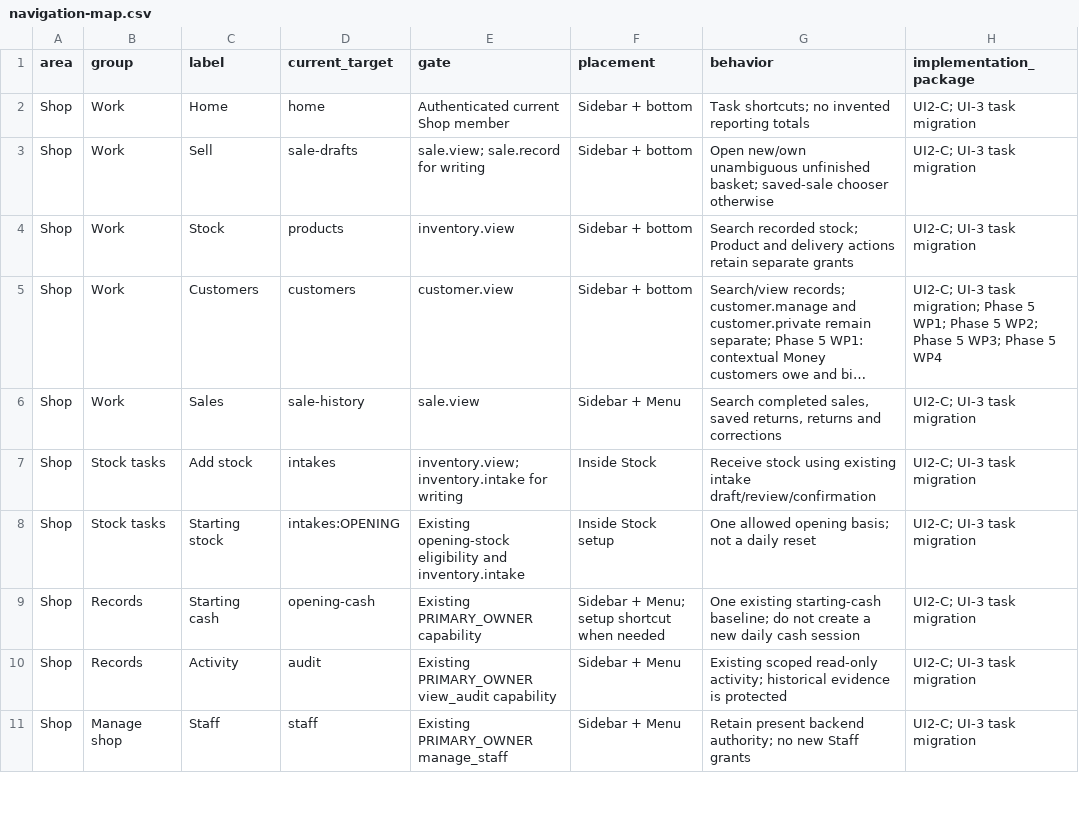
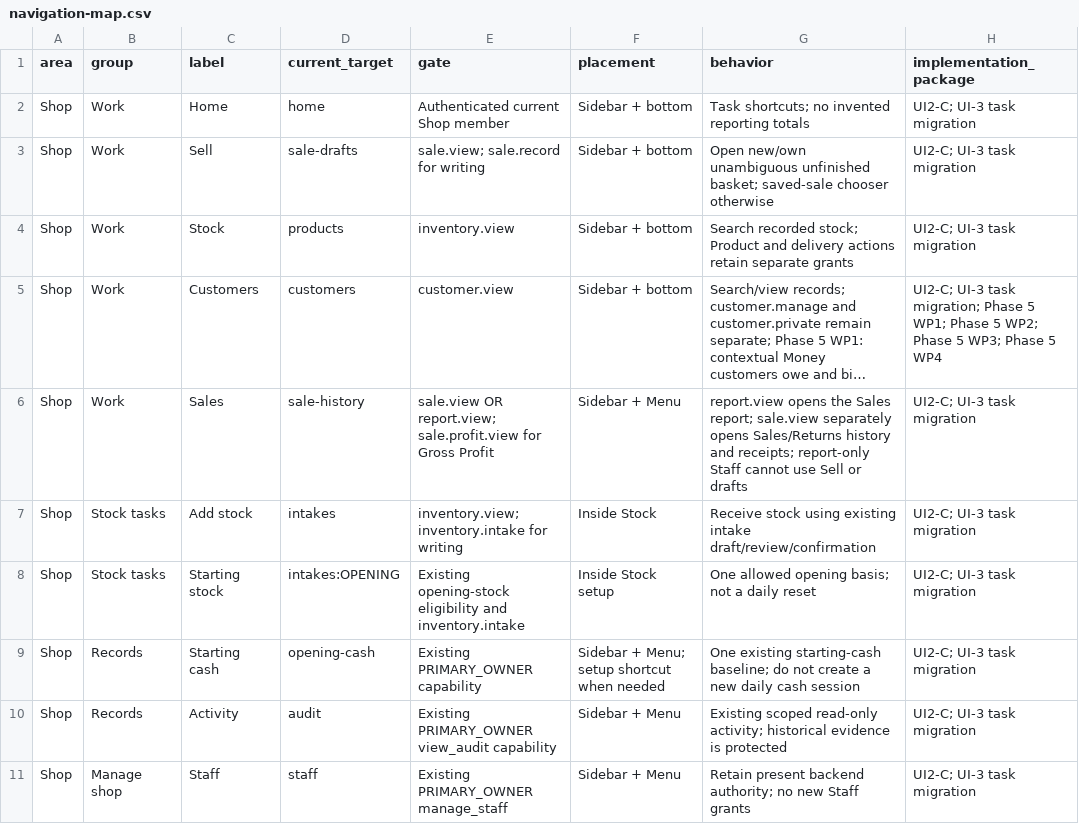
Before and after one commit to Al-siddiq/DawaTrack, a CSV file: docs/ui/navigation-map.csv, drawn as a sheet; only a part is shown; long unchanged cells end in …; the diff names each change by its address in the sheet, - before the commit and + after, or states it on an @@ line.

Commit message:
docs(ui): record Phase 8 Sales workspace role behavior

```diff
--- a/docs/ui/navigation-map.csv
+++ b/docs/ui/navigation-map.csv
-E6 (gate): sale.view
+E6 (gate): sale.view OR report.view; sale.profit.view for Gross Profit
-G6 (behavior): Search completed sales, saved returns, returns and corrections
+G6 (behavior): report.view opens the Sales report; sale.view separately opens Sales/Returns history and receipts; report-only Staff cannot use Sell or drafts
```
